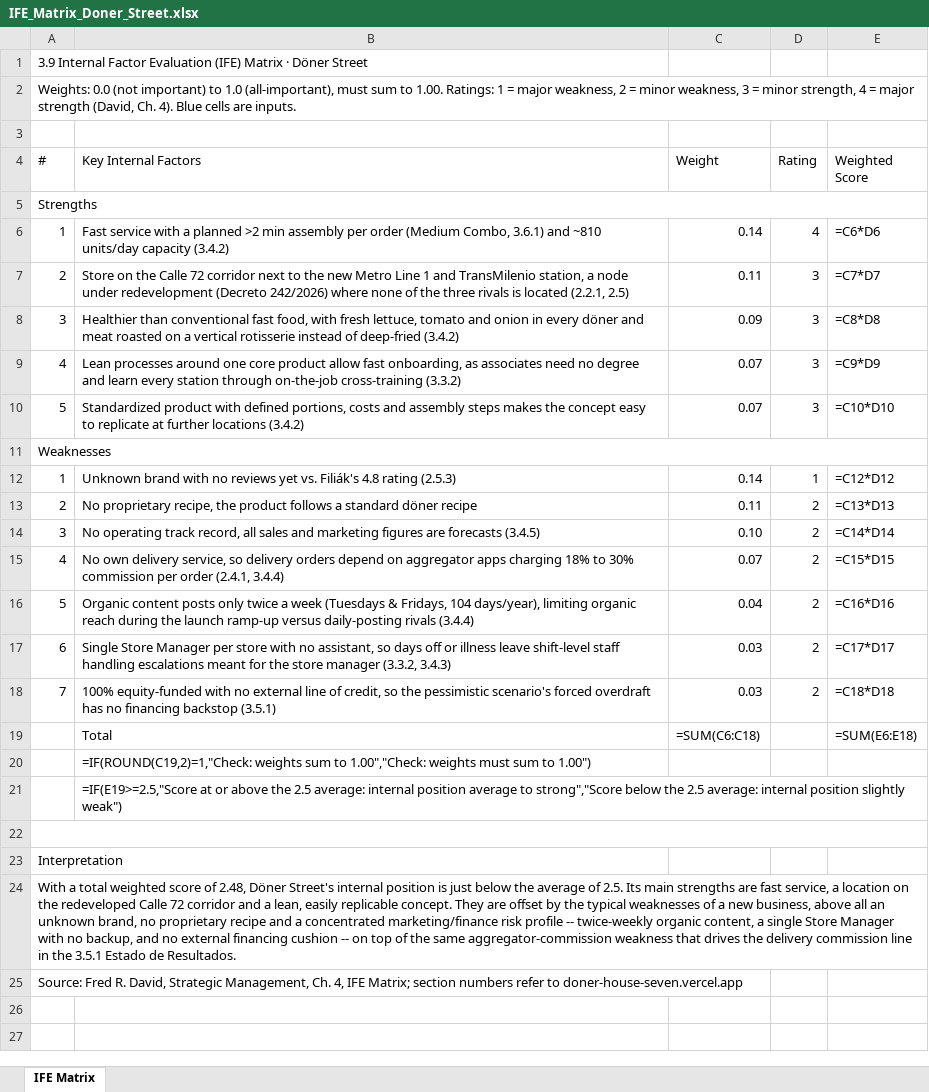
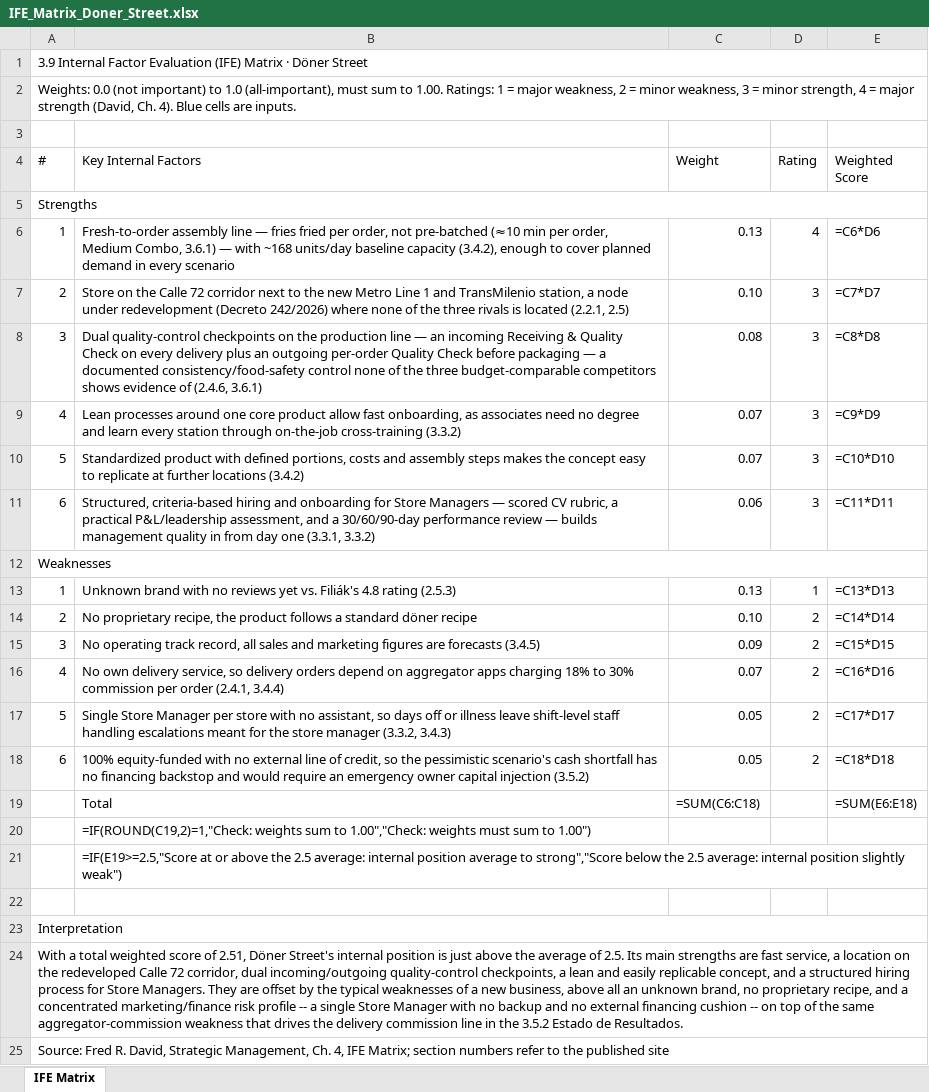
Before and after one commit to vacaica-maker/doner-house, an Excel workbook: IFE_Matrix_Doner_Street.xlsx, sheet IFE Matrix, drawn as a sheet; values as stored, in another font and other column widths than the file's, no cell formats; formulas without a stored value are shown as written; removed rows and columns are numbered as before the commit, all else as after; the diff names each change by its address in the sheet, - before the commit and + after, or states it on an @@ line.

```diff
--- a/IFE_Matrix_Doner_Street.xlsx (sheet IFE Matrix)
+++ b/IFE_Matrix_Doner_Street.xlsx (sheet IFE Matrix)
+A1:E1 merged
-B6 (Key Internal Factors): Fast service with a planned >2 min assembly per order (Medium Combo, 3.6.1) and ~810 units/day capacity (3.4.2)
+B6 (Key Internal Factors): Fresh-to-order assembly line — fries fried per order, not pre-batched (≈10 min per order, Medium Combo, 3.6.1) — with ~168 units/day baseline capacity (3.4.2), enough to cover planned demand in every scenario
-C6 (Weight): 0.14
+C6 (Weight): 0.13
-C7 (Weight): 0.11
+C7 (Weight): 0.10
-B8 (Key Internal Factors): Healthier than conventional fast food, with fresh lettuce, tomato and onion in every döner and meat roasted on a vertical rotisserie instead of deep-fried (3.4.2)
+B8 (Key Internal Factors): Dual quality-control checkpoints on the production line — an incoming Receiving & Quality Check on every delivery plus an outgoing per-order Quality Check before packaging — a documented consistency/food-safety control none of the three budget-comparable competitors shows evidence of (2.4.6, 3.6.1)
-C8 (Weight): 0.09
+C8 (Weight): 0.08
+row 11: 6 | Structured, criteria-based hiring and onboarding for Store Managers — scored CV rubric, a practical P&L/leadership assessment, and a 30/60/90-day performance review — builds management quality in from day one (3.3.1, 3.3.2) | 0.06 | 3 | =C11*D11
-C13 (Weight): 0.14
+C13 (Weight): 0.13
-E13 (Weighted Score): =C12*D12
+E13 (Weighted Score): =C13*D13
-C14 (Weight): 0.11
+C14 (Weight): 0.10
-E14 (Weighted Score): =C13*D13
+E14 (Weighted Score): =C14*D14
-C15 (Weight): 0.10
+C15 (Weight): 0.09
-E15 (Weighted Score): =C14*D14
+E15 (Weighted Score): =C15*D15
-E16 (Weighted Score): =C15*D15
+E16 (Weighted Score): =C16*D16
-B17 (Key Internal Factors): Organic content posts only twice a week (Tuesdays & Fridays, 104 days/year), limiting organic reach during the launch ramp-up versus daily-posting rivals (3.4.4)
+B17 (Key Internal Factors): Single Store Manager per store with no assistant, so days off or illness leave shift-level staff handling escalations meant for the store manager (3.3.2, 3.4.3)
-C17 (Weight): 0.04
+C17 (Weight): 0.05
-E17 (Weighted Score): =C16*D16
+E17 (Weighted Score): =C17*D17
-B18 (Key Internal Factors): Single Store Manager per store with no assistant, so days off or illness leave shift-level staff handling escalations meant for the store manager (3.3.2, 3.4.3)
+B18 (Key Internal Factors): 100% equity-funded with no external line of credit, so the pessimistic scenario's cash shortfall has no financing backstop and would require an emergency owner capital injection (3.5.2)
-C18 (Weight): 0.03
+C18 (Weight): 0.05
-E18 (Weighted Score): =C17*D17
+E18 (Weighted Score): =C18*D18
-row 18: 7 | 100% equity-funded with no external line of credit, so the pessimistic scenario's forced overdraft has no financing backstop (3.5.1) | 0.03 | 2 | =C18*D18
-A22:E22 merged
+A23:E23 merged
-A24 (#): …score of 2.48, Döner Street's internal position is just below the average of 2.5. Its main strengths are fast service, a location on the redeveloped Calle 72 corridor and a lean, easily replicable concept. They are offset by the typical weaknesses of a new business, above all an unknown brand, no proprietary recipe and a concentrated marketing/finance risk profile -- twice-weekly organic content, a single Store Manager with no backup, and no external financing cushion -- on top of the same aggregator-commission weakness that drives the delivery commission line in the 3.5.1 Estado de…
+A24 (#): …score of 2.51, Döner Street's internal position is just above the average of 2.5. Its main strengths are fast service, a location on the redeveloped Calle 72 corridor, dual incoming/outgoing quality-control checkpoints, a lean and easily replicable concept, and a structured hiring process for Store Managers. They are offset by the typical weaknesses of a new business, above all an unknown brand, no proprietary recipe, and a concentrated marketing/finance risk profile -- a single Store Manager with no backup and no external financing cushion -- on top of the same aggregator-commission weakness that drives the delivery commission line in the 3.5.2 Estado de…
+A24:E24 merged
-A25 (#): …refer to doner-house-seven.vercel.app
+A25 (#): …refer to the published site
+A25:E25 merged
```
Also changed, not shown: cell formats, Estados_Financieros_Doner_Street_2026.xlsx, 16 other files.
